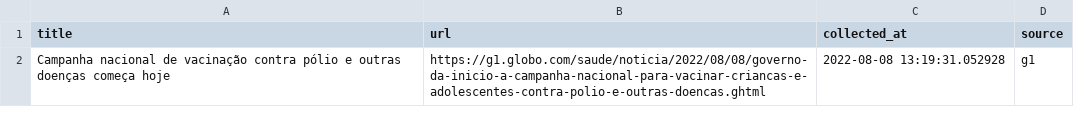
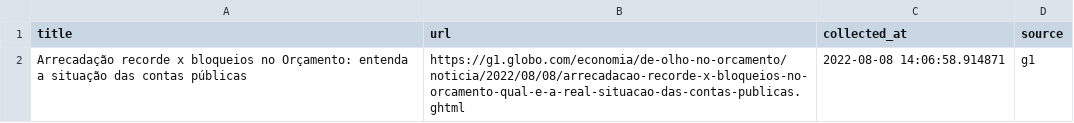
Before and after one commit to leodiegues/lidebot, a CSV file: data/latest_g1.csv, drawn as a sheet.

```diff
--- a/data/latest_g1.csv
+++ b/data/latest_g1.csv
@@ -1,2 +1,2 @@
 title,url,collected_at,source
-Campanha nacional de vacinação contra pólio e outras doenças começa hoje ,https://g1.globo.com/saude/noticia/2022/08/08/governo-da-inicio-a-campanha-nacional-para-vacinar-criancas-e-adolescentes-contra-polio-e-outras-doencas.ghtml,2022-08-08 13:19:31.052928,g1
+Arrecadação recorde x bloqueios no Orçamento: entenda a situação das contas públicas ,https://g1.globo.com/economia/de-olho-no-orcamento/noticia/2022/08/08/arrecadacao-recorde-x-bloqueios-no-orcamento-qual-e-a-real-situacao-das-contas-publicas.ghtml,2022-08-08 14:06:58.914871,g1
```
Also changed, not shown: data/latest_estadao.csv, data/latest_folha.csv, 4 other files.
